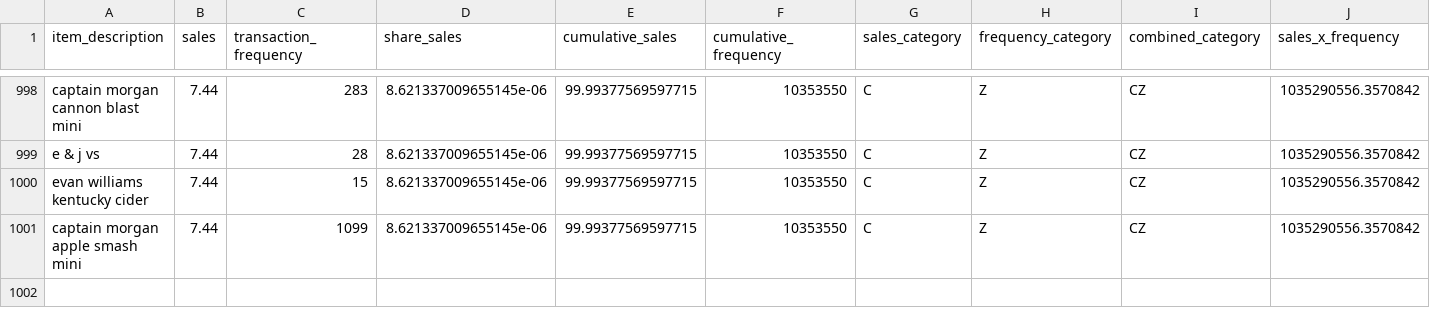
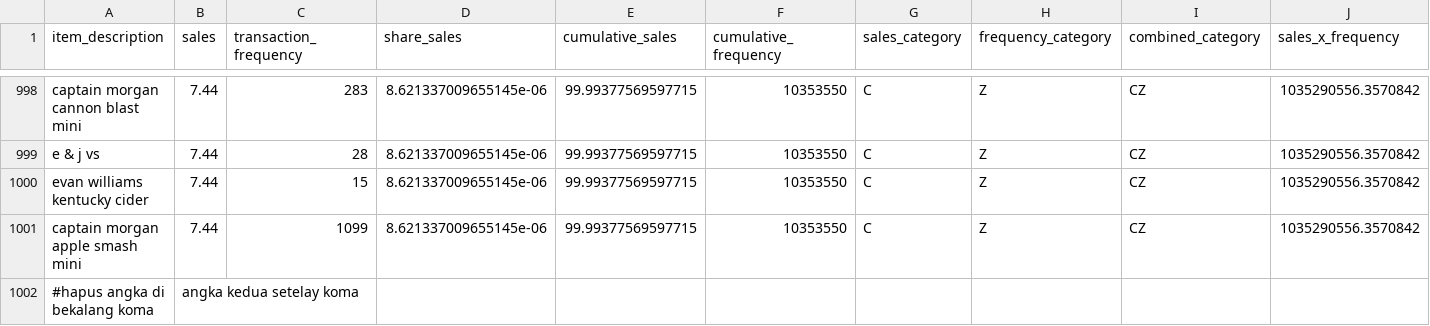
Before and after one commit to aselineod/IntroductionBIA, a CSV file: 1000data hasil number 4.csv, drawn as a sheet; only a part is shown, gaps mark what is left out.

Commit message:
Update 1000data hasil number 4.csv
coba revisi di week 9 (+2 weeks setelah kuis trial)

```diff
--- a/1000data hasil number 4.csv
+++ b/1000data hasil number 4.csv
@@ -1001 +1001,2 @@
 "captain morgan apple smash mini","7.44","1099","8.621337009655145e-06","99.99377569597715","10353550","C","Z","CZ","1035290556.3570842"
+#hapus angka di bekalang koma, angka kedua setelay koma
```
